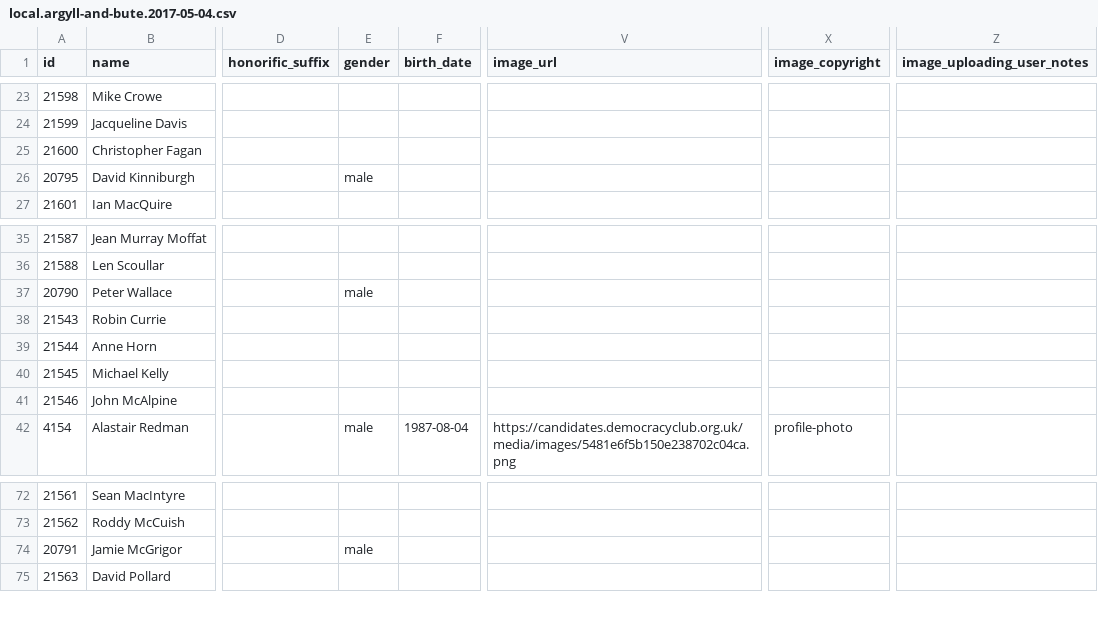
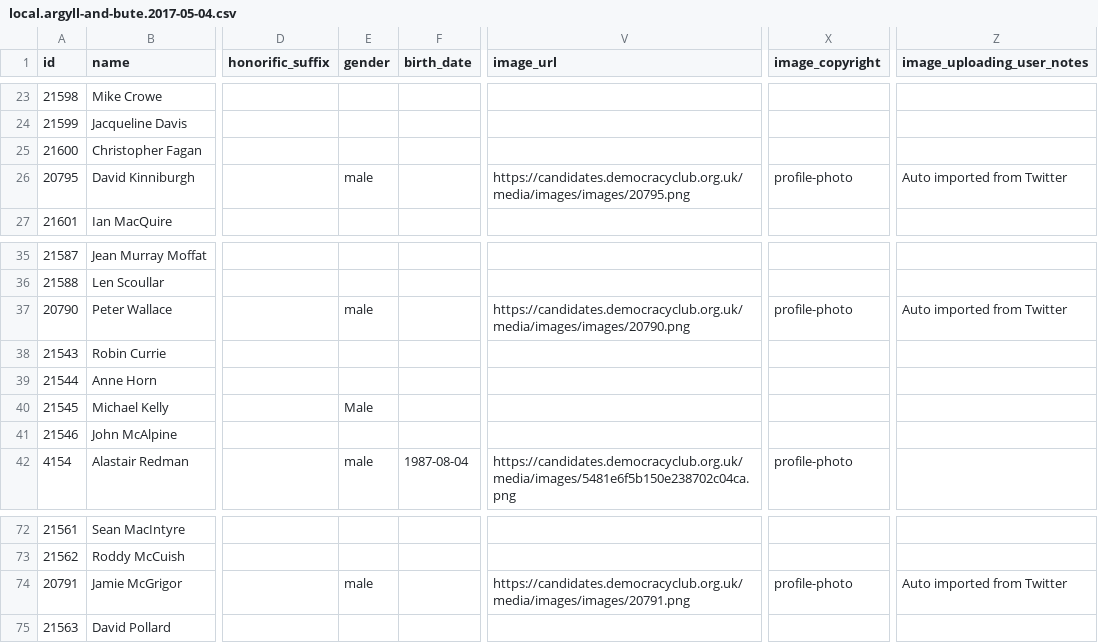
Before and after one commit to gerrymulvenna/council17, a CSV file: scripts/local.argyll-and-bute.2017-05-04.csv, drawn as a sheet; only a part is shown, gaps mark what is left out; the diff names each change by its address in the sheet, - before the commit and + after, or states it on an @@ line.

```diff
--- a/scripts/local.argyll-and-bute.2017-05-04.csv
+++ b/scripts/local.argyll-and-bute.2017-05-04.csv
-V26 (image_url): (empty)
+V26 (image_url): https://candidates.democracyclub.org.uk/media/images/images/20795.png
-X26 (image_copyright): (empty)
+X26 (image_copyright): profile-photo
-Z26 (image_uploading_user_notes): (empty)
+Z26 (image_uploading_user_notes): Auto imported from Twitter
-V37 (image_url): (empty)
+V37 (image_url): https://candidates.democracyclub.org.uk/media/images/images/20790.png
-X37 (image_copyright): (empty)
+X37 (image_copyright): profile-photo
-Z37 (image_uploading_user_notes): (empty)
+Z37 (image_uploading_user_notes): Auto imported from Twitter
-E40 (gender): (empty)
+E40 (gender): Male
-V74 (image_url): (empty)
+V74 (image_url): https://candidates.democracyclub.org.uk/media/images/images/20791.png
-X74 (image_copyright): (empty)
+X74 (image_copyright): profile-photo
-Z74 (image_uploading_user_notes): (empty)
+Z74 (image_uploading_user_notes): Auto imported from Twitter
```
Also changed, not shown: scripts/local.aberdeenshire.2017-05-04.csv, scripts/local.city-of-edinburgh.2017-05-04.csv, 31 other files.
